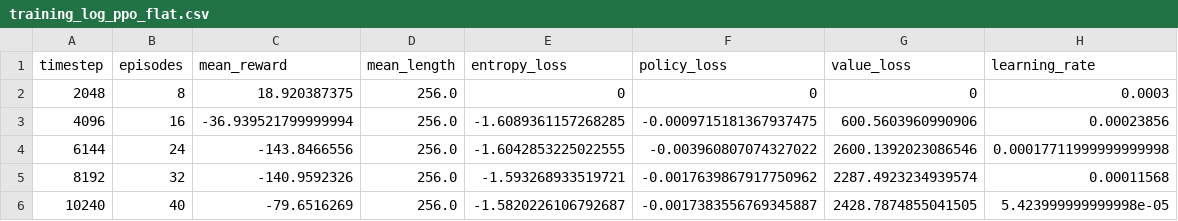
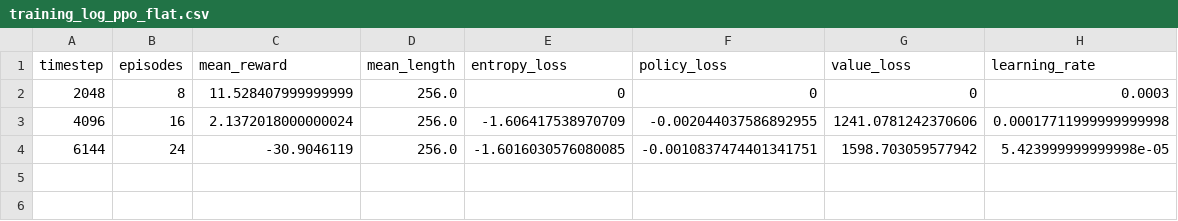
Before and after one commit to Hizejake/drl_trading, a CSV file: notebooks/out/training_log_ppo_flat.csv, drawn as a sheet.

```diff
--- a/notebooks/out/training_log_ppo_flat.csv
+++ b/notebooks/out/training_log_ppo_flat.csv
@@ -1,6 +1,4 @@
 timestep,episodes,mean_reward,mean_length,entropy_loss,policy_loss,value_loss,learning_rate
-2048,8,18.920387375,256.0,0,0,0,0.0003
-4096,16,-36.939521799999994,256.0,-1.6089361157268285,-0.0009715181367937475,600.5603960990906,0.00023856
-6144,24,-143.8466556,256.0,-1.6042853225022555,-0.003960807074327022,2600.1392023086546,0.00017711999999999998
-8192,32,-140.9592326,256.0,-1.593268933519721,-0.0017639867917750962,2287.4923234939574,0.00011568
-10240,40,-79.6516269,256.0,-1.5820226106792687,-0.0017383556769345887,2428.7874855041505,5.423999999999998e-05
+2048,8,11.528407999999999,256.0,0,0,0,0.0003
+4096,16,2.1372018000000024,256.0,-1.606417538970709,-0.002044037586892955,1241.0781242370606,0.00017711999999999998
+6144,24,-30.9046119,256.0,-1.6016030576080085,-0.0010837474401341751,1598.703059577942,5.423999999999998e-05
```
Also changed, not shown: notebooks/out/training_log_ppo_cvml.csv, notebooks/out/training_log_ppo_cvml_nomacro.csv, 8 other files.
